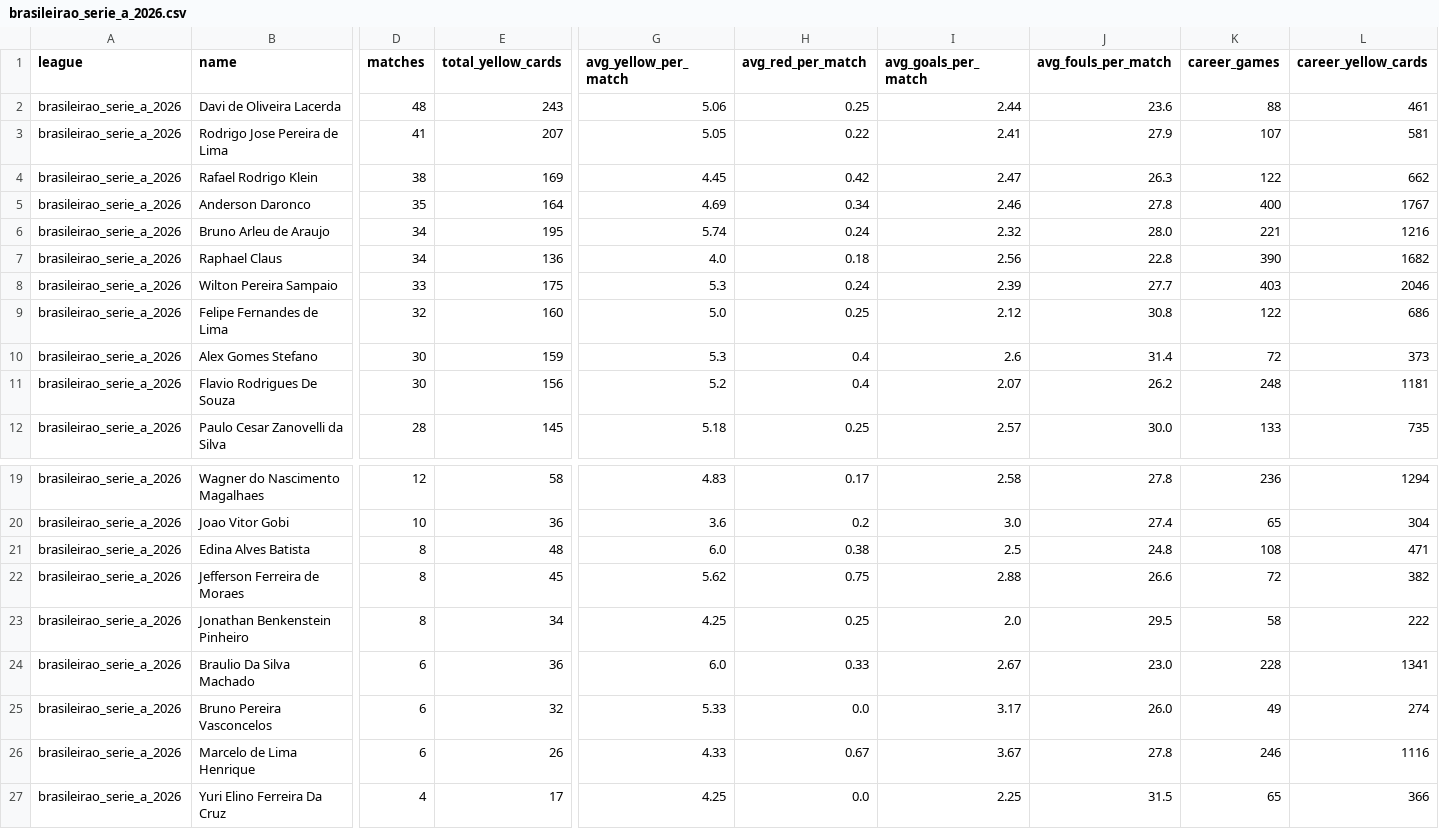
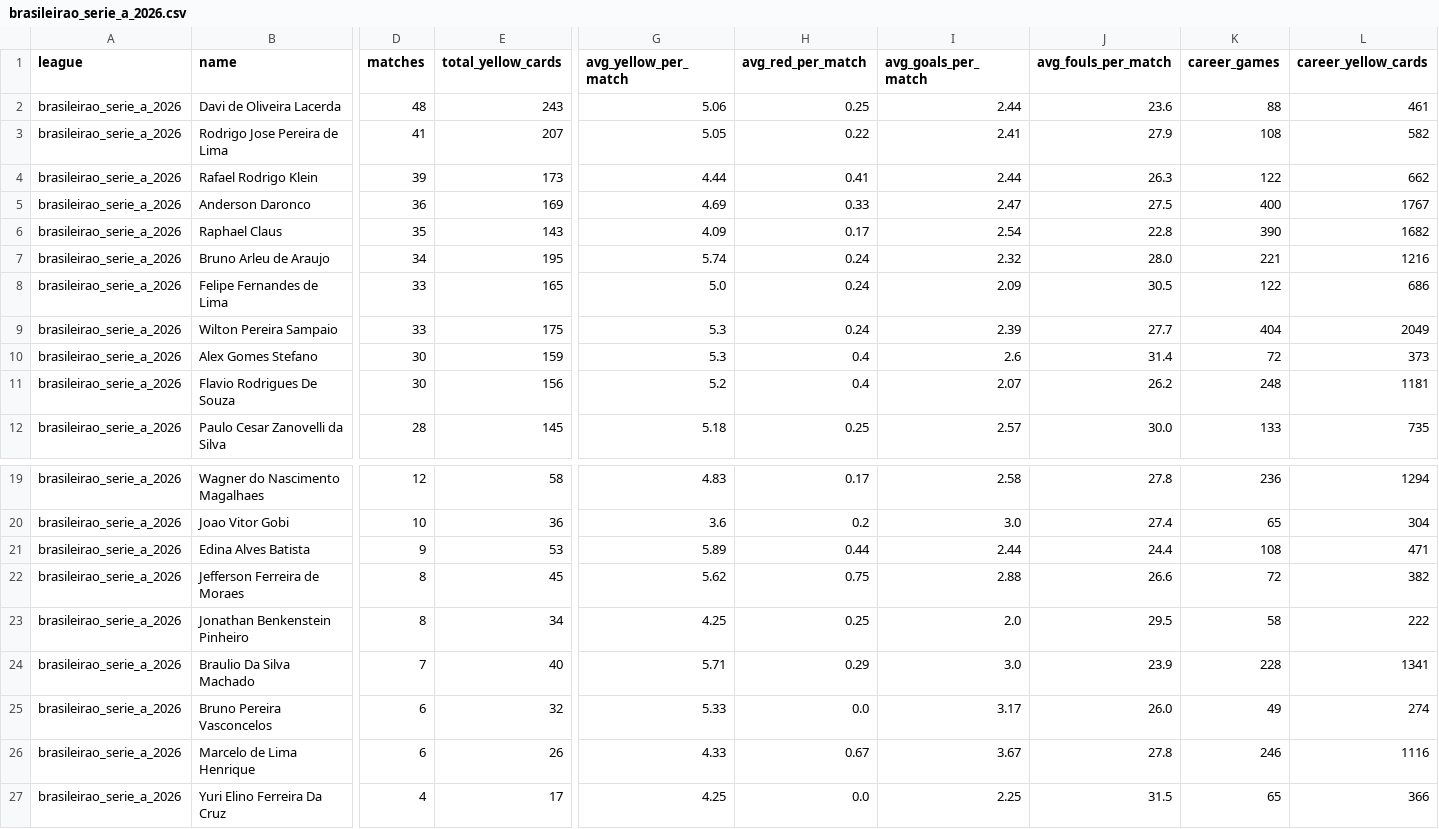
Before and after one commit to aimidas1/referees, a CSV file: brasileirao_serie_a_2026.csv, drawn as a sheet; only a part is shown, gaps mark what is left out; removed rows and columns are numbered as before the commit, all else as after; rows hold the shown columns only; the diff covers the shown part only; the diff names each change by its address in the sheet, - before the commit and + after, or states it on an @@ line.

Commit message:
auto: update data 2026-08-24

```diff
--- a/brasileirao_serie_a_2026.csv
+++ b/brasileirao_serie_a_2026.csv
-K3 (career_games): 107
+K3 (career_games): 108
-L3 (career_yellow_cards): 581
+L3 (career_yellow_cards): 582
-D4 (matches): 38
+D4 (matches): 39
-E4 (total_yellow_cards): 169
+E4 (total_yellow_cards): 173
-G4 (avg_yellow_per_match): 4.45
+G4 (avg_yellow_per_match): 4.44
-H4 (avg_red_per_match): 0.42
+H4 (avg_red_per_match): 0.41
-I4 (avg_goals_per_match): 2.47
+I4 (avg_goals_per_match): 2.44
-D5 (matches): 35
+D5 (matches): 36
-E5 (total_yellow_cards): 164
+E5 (total_yellow_cards): 169
-H5 (avg_red_per_match): 0.34
+H5 (avg_red_per_match): 0.33
-I5 (avg_goals_per_match): 2.46
+I5 (avg_goals_per_match): 2.47
-J5 (avg_fouls_per_match): 27.8
+J5 (avg_fouls_per_match): 27.5
+row 6: brasileirao_serie_a_2026 | Raphael Claus | 35 | 143 | 4.09 | 0.17 | 2.54 | 22.8 | 390 | 1682
-row 7: brasileirao_serie_a_2026 | Raphael Claus | 34 | 136 | 4.0 | 0.18 | 2.56 | 22.8 | 390 | 1682
+row 8: brasileirao_serie_a_2026 | Felipe Fernandes de Lima | 33 | 165 | 5.0 | 0.24 | 2.09 | 30.5 | 122 | 686
-K9 (career_games): 403
+K9 (career_games): 404
-L9 (career_yellow_cards): 2046
+L9 (career_yellow_cards): 2049
-row 9: brasileirao_serie_a_2026 | Felipe Fernandes de Lima | 32 | 160 | 5.0 | 0.25 | 2.12 | 30.8 | 122 | 686
-D21 (matches): 8
+D21 (matches): 9
-E21 (total_yellow_cards): 48
+E21 (total_yellow_cards): 53
-G21 (avg_yellow_per_match): 6.0
+G21 (avg_yellow_per_match): 5.89
-H21 (avg_red_per_match): 0.38
+H21 (avg_red_per_match): 0.44
-I21 (avg_goals_per_match): 2.5
+I21 (avg_goals_per_match): 2.44
-J21 (avg_fouls_per_match): 24.8
+J21 (avg_fouls_per_match): 24.4
-D24 (matches): 6
+D24 (matches): 7
-E24 (total_yellow_cards): 36
+E24 (total_yellow_cards): 40
-G24 (avg_yellow_per_match): 6.0
+G24 (avg_yellow_per_match): 5.71
-H24 (avg_red_per_match): 0.33
+H24 (avg_red_per_match): 0.29
-I24 (avg_goals_per_match): 2.67
+I24 (avg_goals_per_match): 3.0
-J24 (avg_fouls_per_match): 23.0
+J24 (avg_fouls_per_match): 23.9
```
Also changed, not shown: 2 edited cells elsewhere in this file, k_league_1_2026.csv, liga_mx_apertura_2026.csv, 1 other file.
